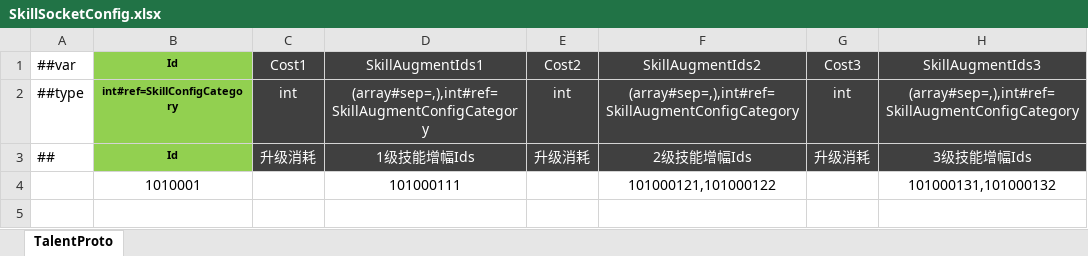
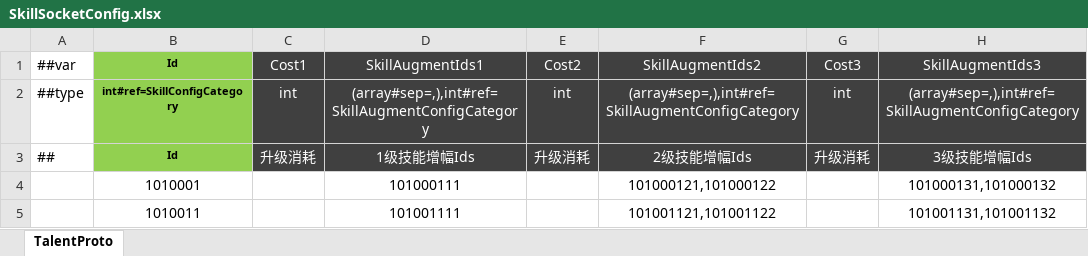
Before and after one commit to csyinghuochong/mengjing, an Excel workbook: Unity/Assets/Config/Excel/SkillSocketConfig.xlsx, sheet TalentProto, drawn as a sheet; values as stored, in another font and other column widths than the file's, no borders; the diff names each change by its address in the sheet, - before the commit and + after, or states it on an @@ line.

```diff
--- a/Unity/Assets/Config/Excel/SkillSocketConfig.xlsx (sheet TalentProto)
+++ b/Unity/Assets/Config/Excel/SkillSocketConfig.xlsx (sheet TalentProto)
+row 5:  | 1010011 |  | 101001111 |  | 101001121,101001122 |  | 101001131,101001132
```
Also changed, not shown: Unity/Assets/Config/Excel/SkillAugmentConfig.xlsx, 27 other files.
